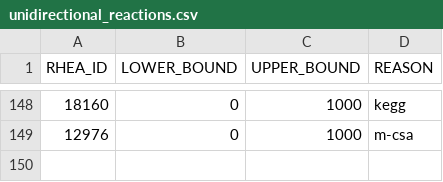
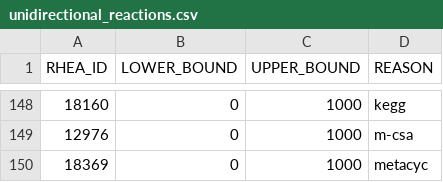
Before and after one commit to HettieC/StaphylococcusAureus, a CSV file: data/model/unidirectional_reactions.csv, drawn as a sheet; only a part is shown, gaps mark what is left out.

```diff
--- a/data/model/unidirectional_reactions.csv
+++ b/data/model/unidirectional_reactions.csv
@@ -149 +149,2 @@ RHEA_ID,LOWER_BOUND,UPPER_BOUND,REASON
 12976,0,1000,m-csa
+18369,0,1000,metacyc
```
Also changed, not shown: data/model/exchanges/sources.csv, 6 other files.
